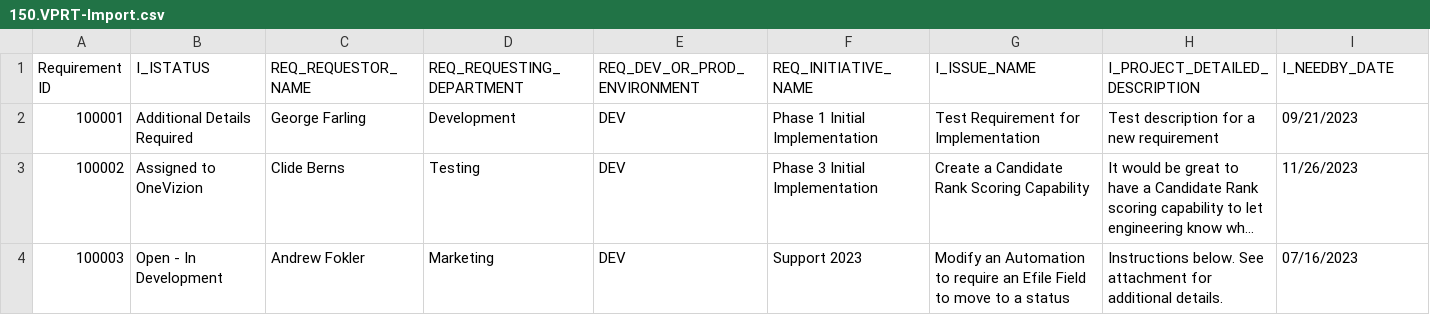
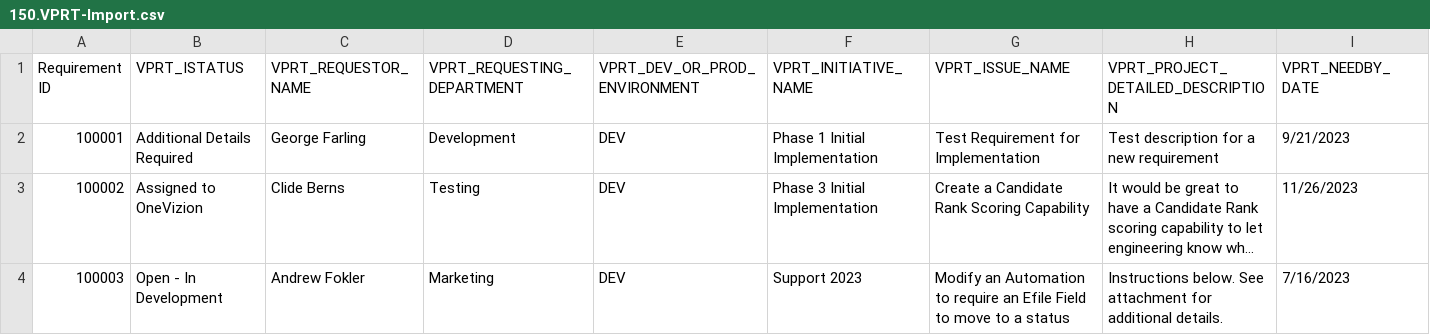
Before and after one commit to PahomLancer/Requirements-Trackor, a CSV file: installation/150.VPRT-Import.csv, drawn as a sheet; only a part is shown; long unchanged cells end in …; the diff covers the shown part only; the diff names each change by its address in the sheet, - before the commit and + after, or states it on an @@ line.

Commit message:
Changing field names to add VPRT prefix

```diff
--- a/installation/150.VPRT-Import.csv
+++ b/installation/150.VPRT-Import.csv
-B1: I_ISTATUS
+B1: VPRT_ISTATUS
-C1: REQ_REQUESTOR_NAME
+C1: VPRT_REQUESTOR_NAME
-D1: REQ_REQUESTING_DEPARTMENT
+D1: VPRT_REQUESTING_DEPARTMENT
-E1: REQ_DEV_OR_PROD_ENVIRONMENT
+E1: VPRT_DEV_OR_PROD_ENVIRONMENT
-F1: REQ_INITIATIVE_NAME
+F1: VPRT_INITIATIVE_NAME
-G1: I_ISSUE_NAME
+G1: VPRT_ISSUE_NAME
-H1: I_PROJECT_DETAILED_DESCRIPTION
+H1: VPRT_PROJECT_DETAILED_DESCRIPTION
-I1: I_NEEDBY_DATE
+I1: VPRT_NEEDBY_DATE
-I2 (VPRT_NEEDBY_DATE): 09/21/2023
+I2 (VPRT_NEEDBY_DATE): 9/21/2023
-I4 (VPRT_NEEDBY_DATE): 07/16/2023
+I4 (VPRT_NEEDBY_DATE): 7/16/2023
```
Also changed, not shown: 2 edited cells elsewhere in this file, 8 other files.
